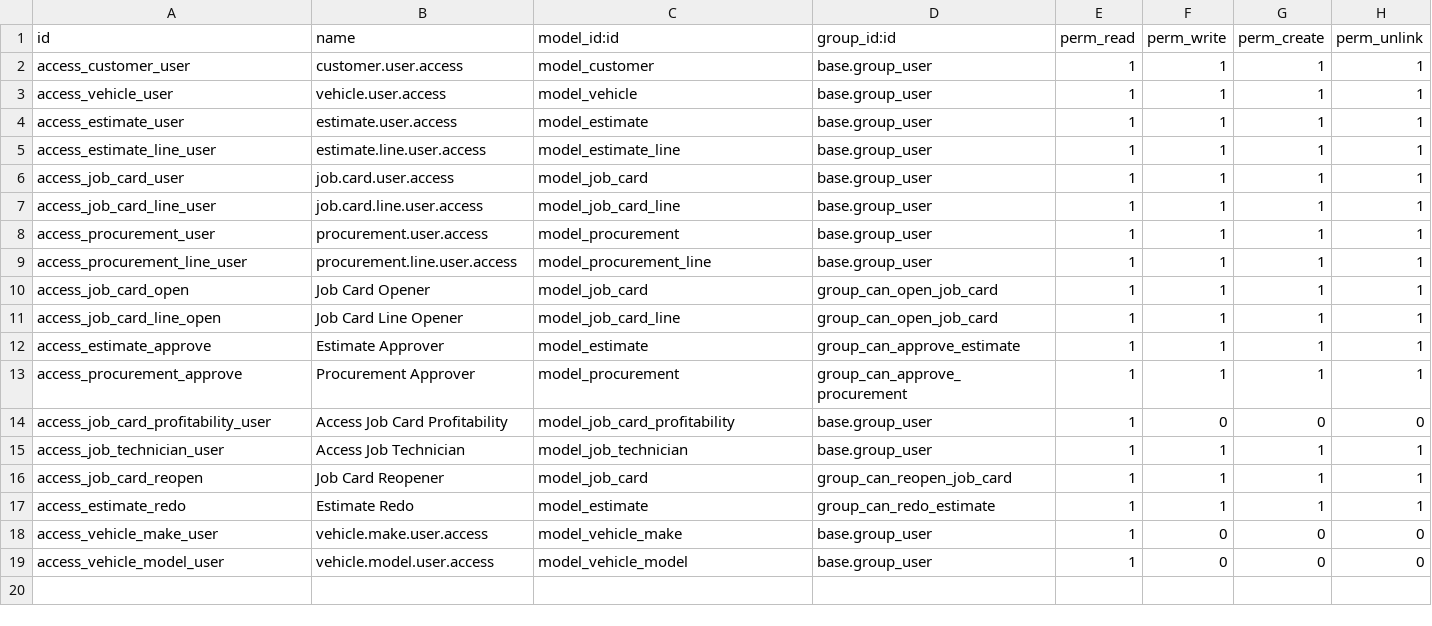
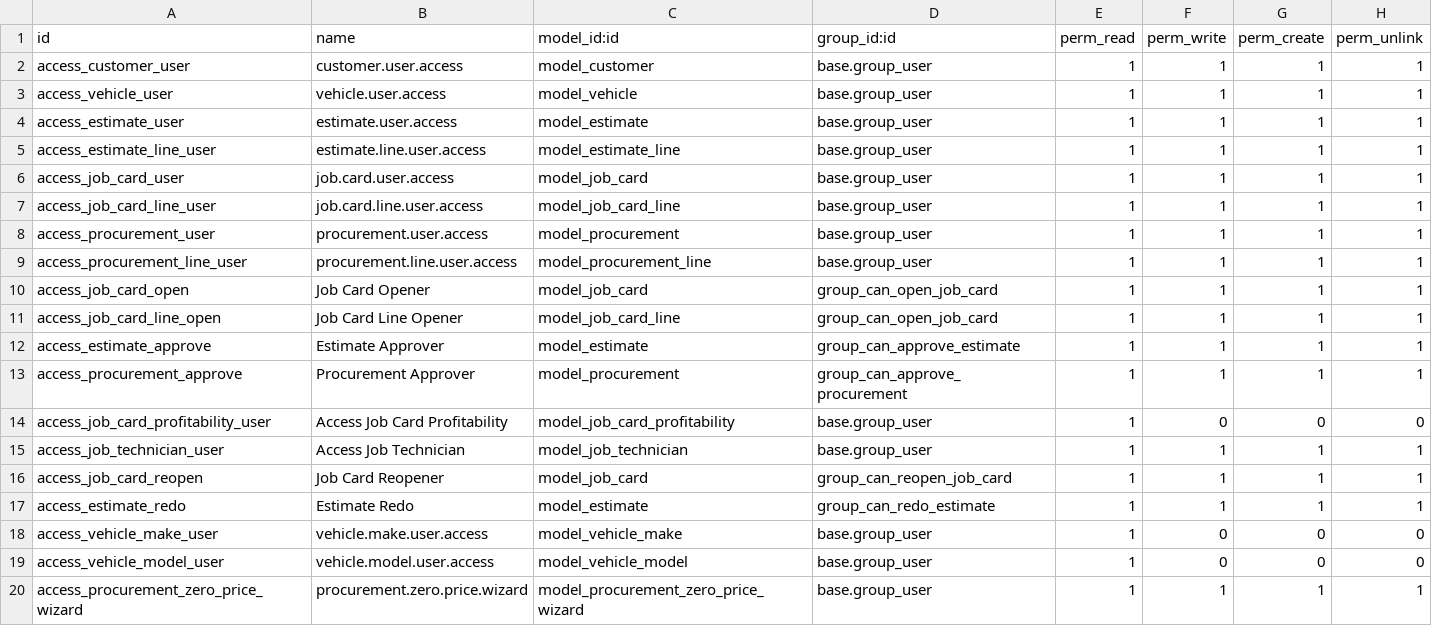
Before and after one commit to draftpos/job_card_management_, a CSV file: static/security/ir.model.access.csv, drawn as a sheet.

```diff
--- a/static/security/ir.model.access.csv
+++ b/static/security/ir.model.access.csv
@@ -19 +19,2 @@ access_vehicle_make_user,vehicle.make.user.access,model_vehicle_make,base.group_
 access_vehicle_model_user,vehicle.model.user.access,model_vehicle_model,base.group_user,1,0,0,0
+access_procurement_zero_price_wizard,procurement.zero.price.wizard,model_procurement_zero_price_wizard,base.group_user,1,1,1,1
```
Also changed, not shown: 17 other files.
